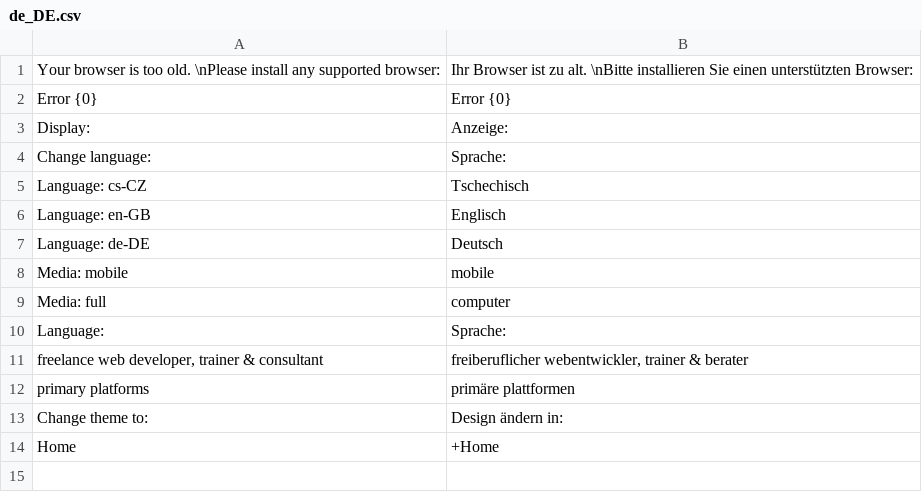
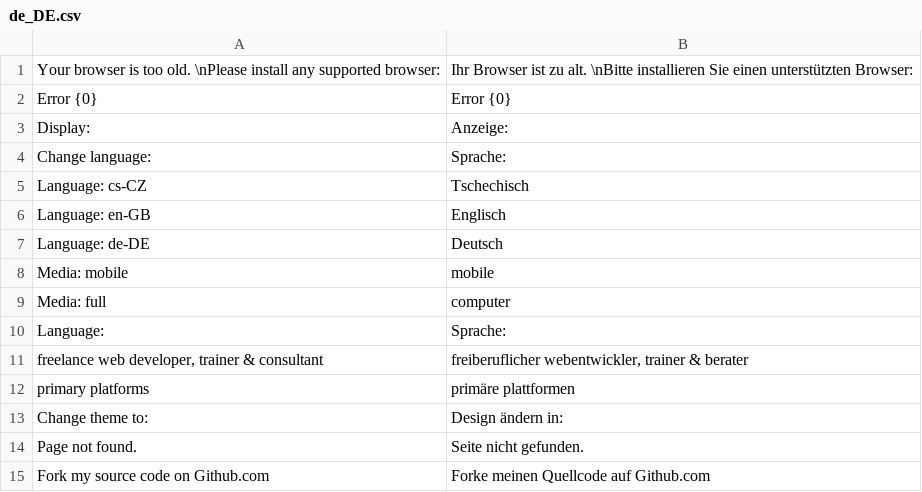
Before and after one commit to tomFlidr/tomflidr.cz, a CSV file: Var/Translations/de_DE.csv, drawn as a sheet; removed rows and columns are numbered as before the commit, all else as after; the diff names each change by its address in the sheet, - before the commit and + after, or states it on an @@ line.

Commit message:
BEtter main navigation translations, active only documents, errors rendering improved.

```diff
--- a/Var/Translations/de_DE.csv
+++ b/Var/Translations/de_DE.csv
-row 14: Home | +Home
+row 14: Page not found. | Seite nicht gefunden.
+row 15: Fork my source code on Github.com | Forke meinen Quellcode auf Github.com
```
Also changed, not shown: Var/Translations/cs_CZ.csv, Var/Translations/en_GB.csv, 24 other files.
